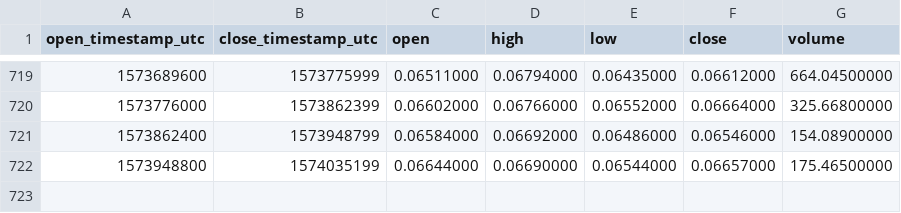
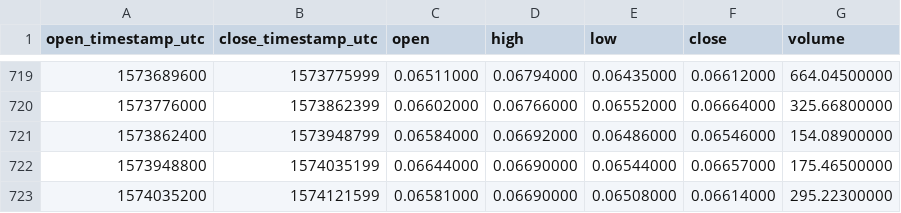
Before and after one commit to cryptobigbro/binance-DGDETH, a CSV file: binance-DGDETH-1d.csv, drawn as a sheet; only a part is shown, gaps mark what is left out; the diff names each change by its address in the sheet, - before the commit and + after, or states it on an @@ line.

Commit message:
Update OHLCV data.

```diff
--- a/binance-DGDETH-1d.csv
+++ b/binance-DGDETH-1d.csv
+row 723: 1574035200 | 1574121599 | 0.06581000 | 0.06690000 | 0.06508000 | 0.06614000 | 295.22300000
```
Also changed, not shown: 1 other file.
